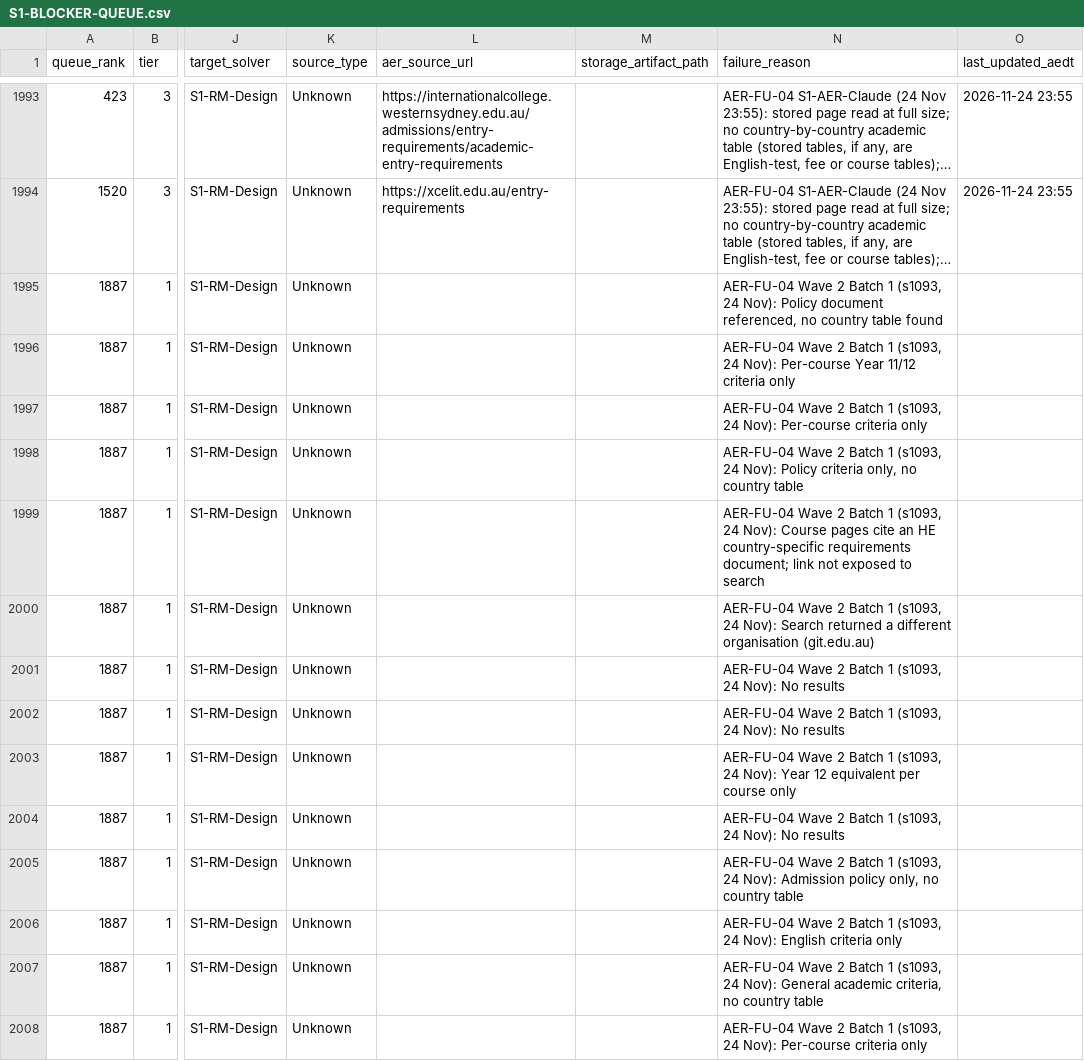
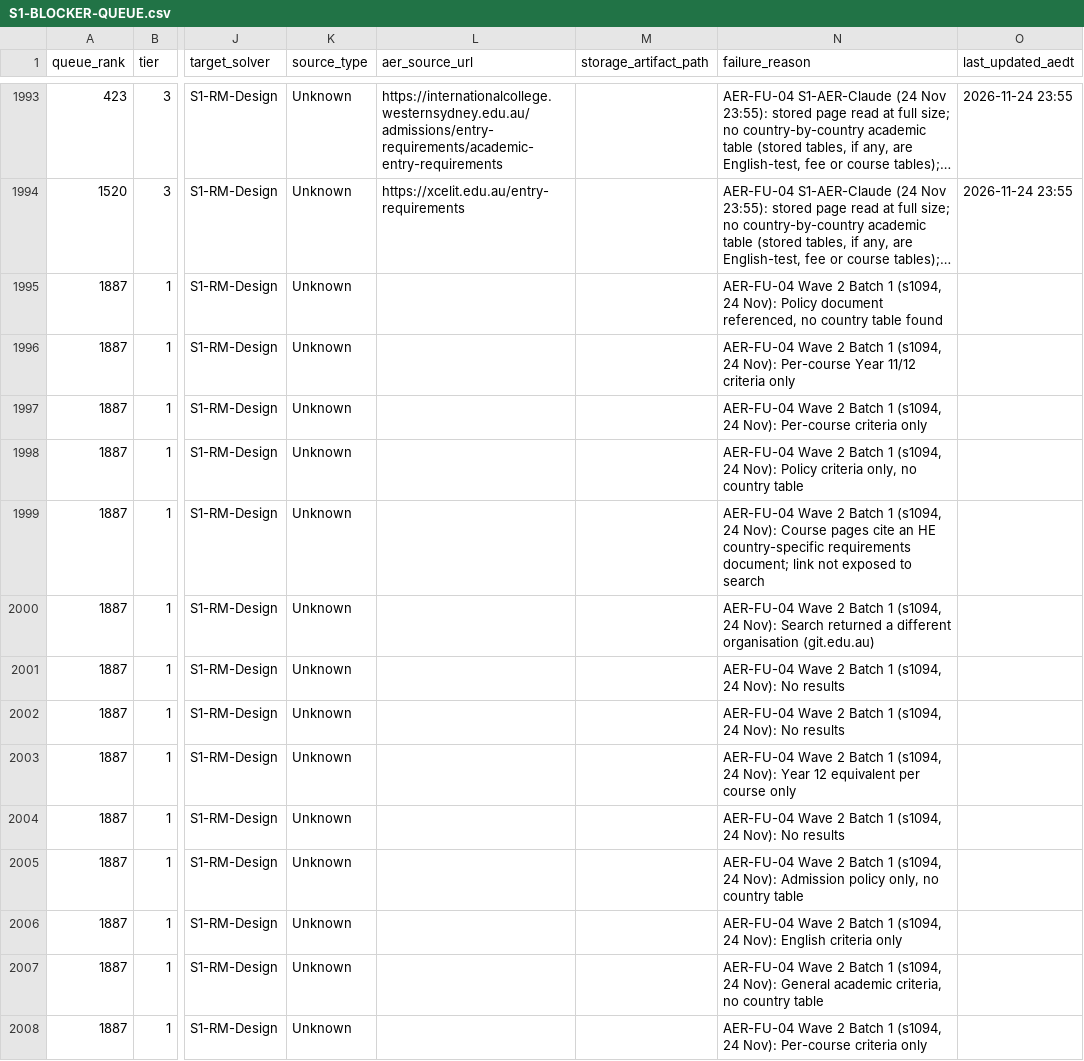
Before and after one commit to msinghbs-ai/coursefinder-admin, a CSV file: docs/monitoring/S1-BLOCKER-QUEUE.csv, drawn as a sheet; only a part is shown, gaps mark what is left out; long unchanged cells end in …; the diff names each change by its address in the sheet, - before the commit and + after, or states it on an @@ line.

```diff
--- a/docs/monitoring/S1-BLOCKER-QUEUE.csv
+++ b/docs/monitoring/S1-BLOCKER-QUEUE.csv
-N1995 (failure_reason): …Batch 1 (s1093, 24 Nov):…
+N1995 (failure_reason): …Batch 1 (s1094, 24 Nov):…
-N1996 (failure_reason): …Batch 1 (s1093, 24 Nov):…
+N1996 (failure_reason): …Batch 1 (s1094, 24 Nov):…
-N1997 (failure_reason): …Batch 1 (s1093, 24 Nov):…
+N1997 (failure_reason): …Batch 1 (s1094, 24 Nov):…
-N1998 (failure_reason): …Batch 1 (s1093, 24 Nov):…
+N1998 (failure_reason): …Batch 1 (s1094, 24 Nov):…
-N1999 (failure_reason): …Batch 1 (s1093, 24 Nov):…
+N1999 (failure_reason): …Batch 1 (s1094, 24 Nov):…
-N2000 (failure_reason): …Batch 1 (s1093, 24 Nov):…
+N2000 (failure_reason): …Batch 1 (s1094, 24 Nov):…
-N2001:N2002 (failure_reason): …Batch 1 (s1093, 24 Nov):…
+N2001:N2002 (failure_reason): …Batch 1 (s1094, 24 Nov):…
-N2003 (failure_reason): …Batch 1 (s1093, 24 Nov):…
+N2003 (failure_reason): …Batch 1 (s1094, 24 Nov):…
-N2004 (failure_reason): …Batch 1 (s1093, 24 Nov):…
+N2004 (failure_reason): …Batch 1 (s1094, 24 Nov):…
-N2005 (failure_reason): …Batch 1 (s1093, 24 Nov):…
+N2005 (failure_reason): …Batch 1 (s1094, 24 Nov):…
-N2006 (failure_reason): …Batch 1 (s1093, 24 Nov):…
+N2006 (failure_reason): …Batch 1 (s1094, 24 Nov):…
-N2007 (failure_reason): …Batch 1 (s1093, 24 Nov):…
+N2007 (failure_reason): …Batch 1 (s1094, 24 Nov):…
-N2008 (failure_reason): …Batch 1 (s1093, 24 Nov):…
+N2008 (failure_reason): …Batch 1 (s1094, 24 Nov):…
```
Also changed, not shown: 1 other file.
